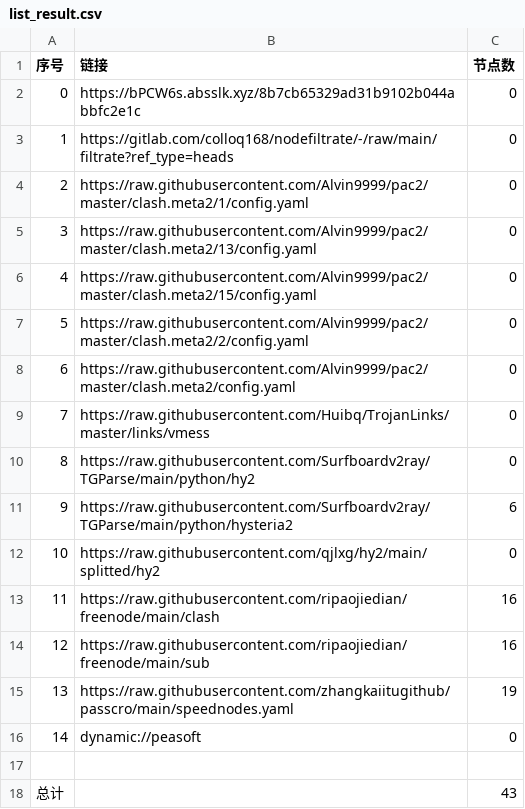
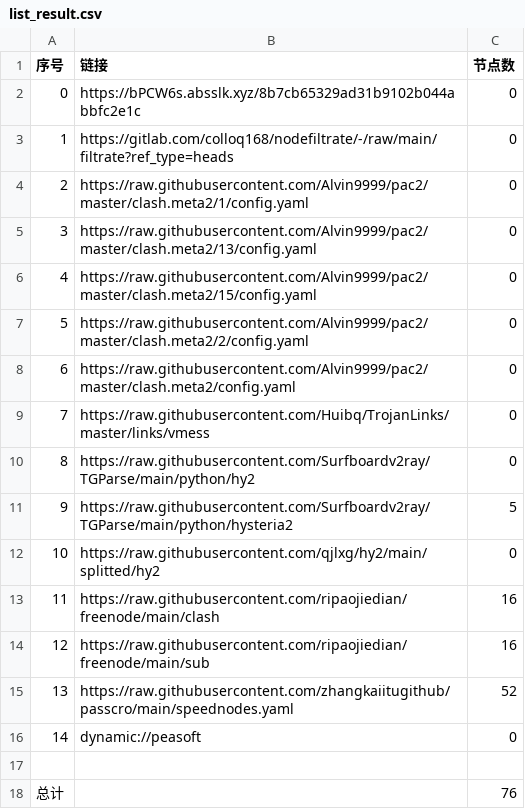
Before and after one commit to suanxidanian/AutoMergePublicNodes, a CSV file: list_result.csv, drawn as a sheet.

```diff
--- a/list_result.csv
+++ b/list_result.csv
@@ -10,3 +10,3 @@
 8,https://raw.githubusercontent.com/Surfboardv2ray/TGParse/main/python/hy2,0
-9,https://raw.githubusercontent.com/Surfboardv2ray/TGParse/main/python/hysteria2,6
+9,https://raw.githubusercontent.com/Surfboardv2ray/TGParse/main/python/hysteria2,5
 10,https://raw.githubusercontent.com/qjlxg/hy2/main/splitted/hy2,0
@@ -14,5 +14,5 @@
 12,https://raw.githubusercontent.com/ripaojiedian/freenode/main/sub,16
-13,https://raw.githubusercontent.com/zhangkaiitugithub/passcro/main/speednodes.yaml,19
+13,https://raw.githubusercontent.com/zhangkaiitugithub/passcro/main/speednodes.yaml,52
 14,dynamic://peasoft,0
 
-总计,,43
+总计,,76
```
Also changed, not shown: 17 other files.
